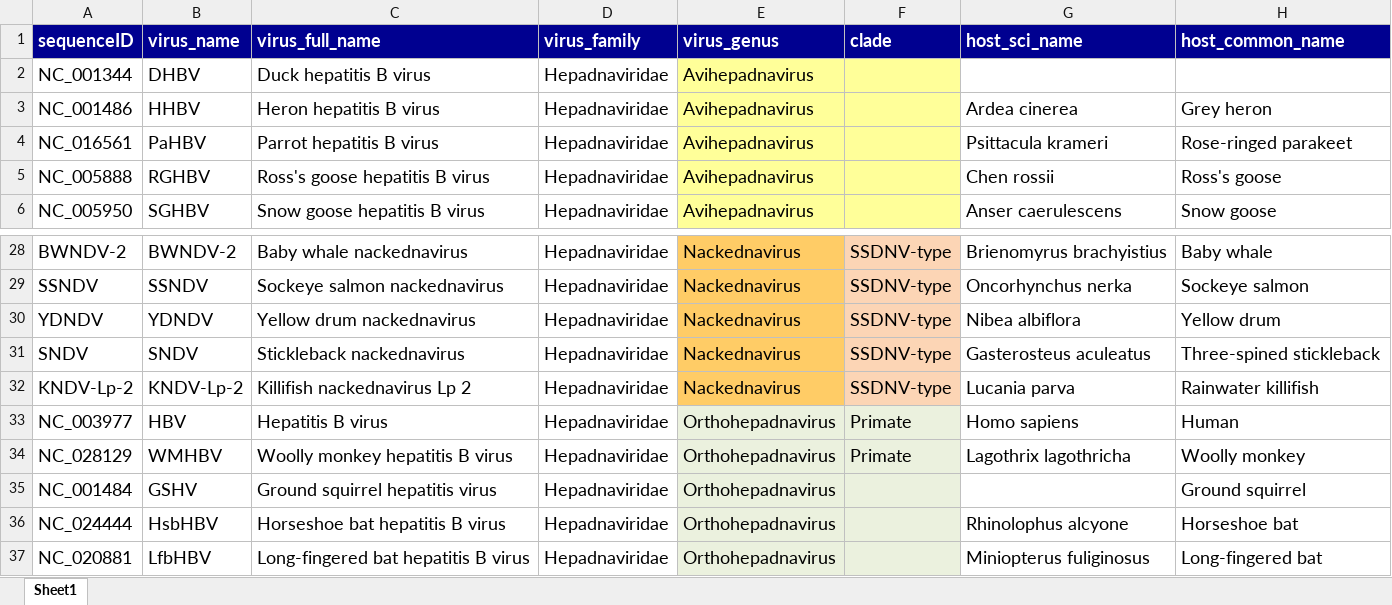
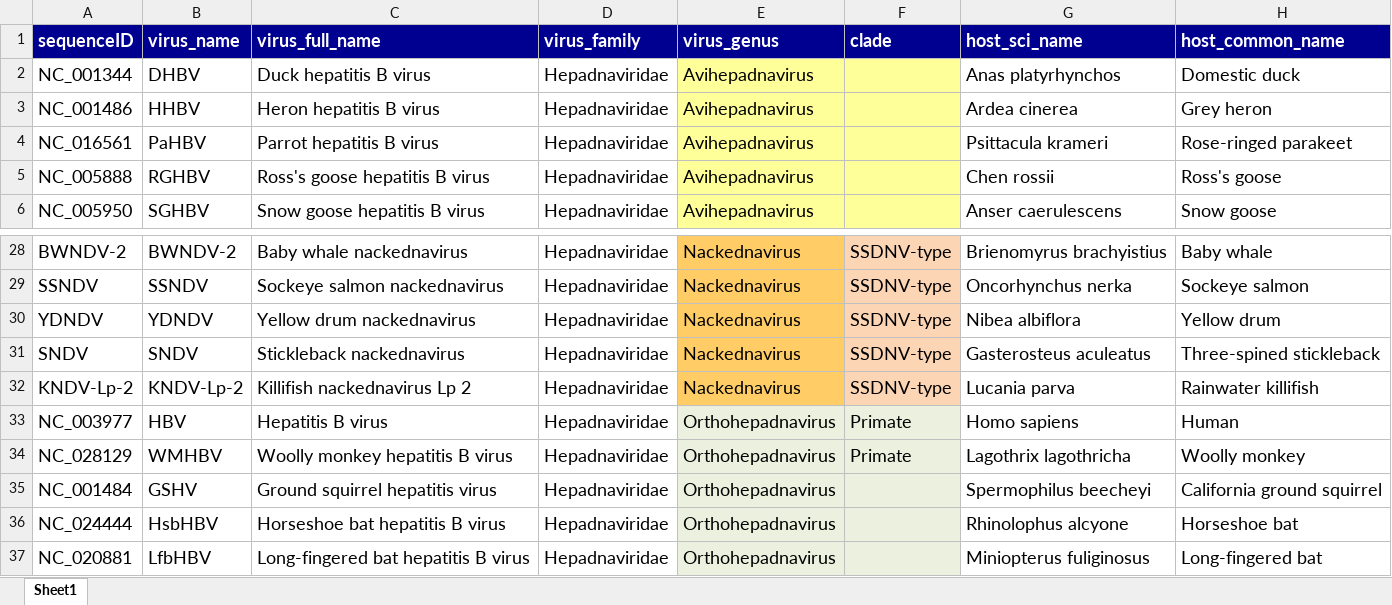
Before and after one commit to giffordlabcvr/Hepadnaviridae-GLUE, an Excel workbook: tabular/core/hepadna-ncbi-refseqs-side-data.xlsx, sheet Sheet1, drawn as a sheet; only a part is shown, gaps mark what is left out; values as stored, in another font and other column widths than the file's, no borders; the diff names each change by its address in the sheet, - before the commit and + after, or states it on an @@ line.

Commit message:
Added missing host species information

```diff
--- a/tabular/core/hepadna-ncbi-refseqs-side-data.xlsx (sheet Sheet1)
+++ b/tabular/core/hepadna-ncbi-refseqs-side-data.xlsx (sheet Sheet1)
-G2 (host_sci_name): (empty)
+G2 (host_sci_name): Anas platyrhynchos
-H2 (host_common_name): (empty)
+H2 (host_common_name): Domestic duck
-G35 (host_sci_name): (empty)
+G35 (host_sci_name): Spermophilus beecheyi
-H35 (host_common_name): Ground squirrel
+H35 (host_common_name): California ground squirrel
```
Also changed, not shown: 1 other file.
